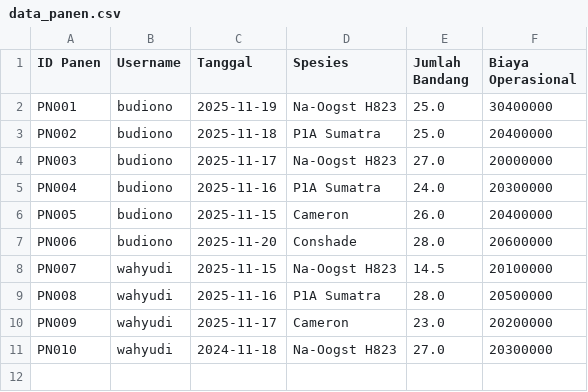
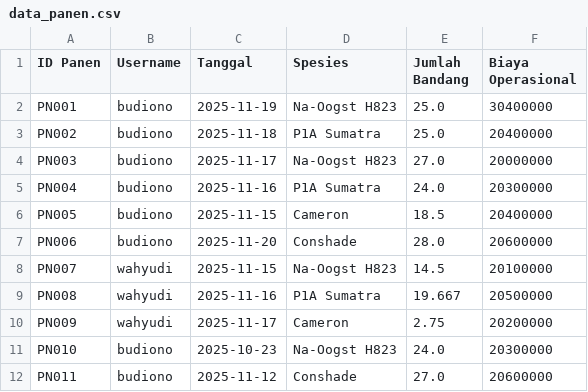
Before and after one commit to ayu3076/SI-MANJA, a CSV file: data_panen.csv, drawn as a sheet.

```diff
--- a/data_panen.csv
+++ b/data_panen.csv
@@ -5,7 +5,8 @@ PN003,budiono,2025-11-17,Na-Oogst H823,27.0,20000000
 PN004,budiono,2025-11-16,P1A Sumatra,24.0,20300000
-PN005,budiono,2025-11-15,Cameron,26.0,20400000
+PN005,budiono,2025-11-15,Cameron,18.5,20400000
 PN006,budiono,2025-11-20,Conshade,28.0,20600000
 PN007,wahyudi,2025-11-15,Na-Oogst H823,14.5,20100000
-PN008,wahyudi,2025-11-16,P1A Sumatra,28.0,20500000
-PN009,wahyudi,2025-11-17,Cameron,23.0,20200000
-PN010,wahyudi,2024-11-18,Na-Oogst H823,27.0,20300000
+PN008,wahyudi,2025-11-16,P1A Sumatra,19.667,20500000
+PN009,wahyudi,2025-11-17,Cameron,2.75,20200000
+PN010,budiono,2025-10-23,Na-Oogst H823,24.0,20300000
+PN011,budiono,2025-11-12,Conshade,27.0,20600000
```
Also changed, not shown: 2 other files.
